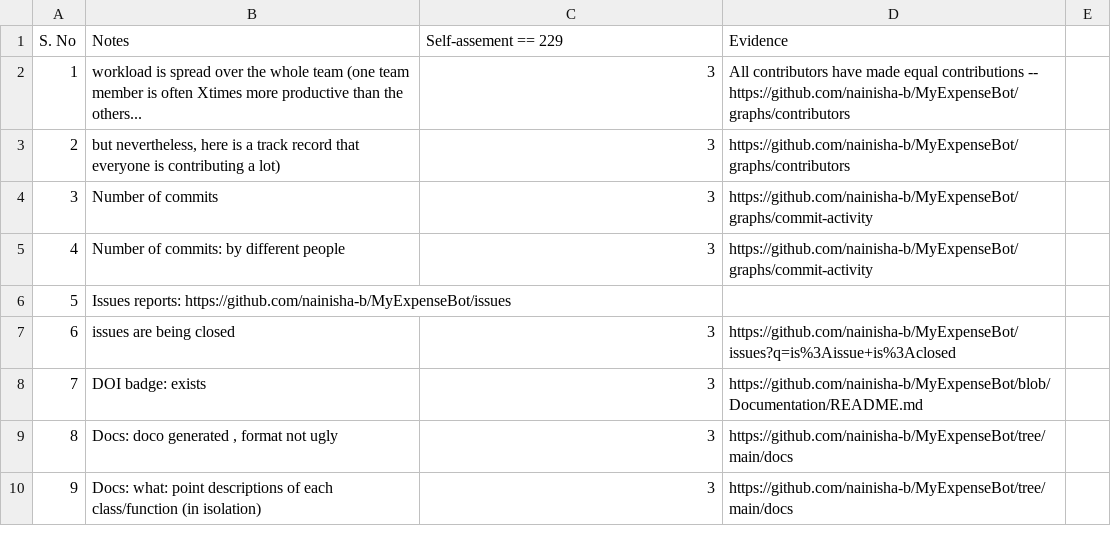
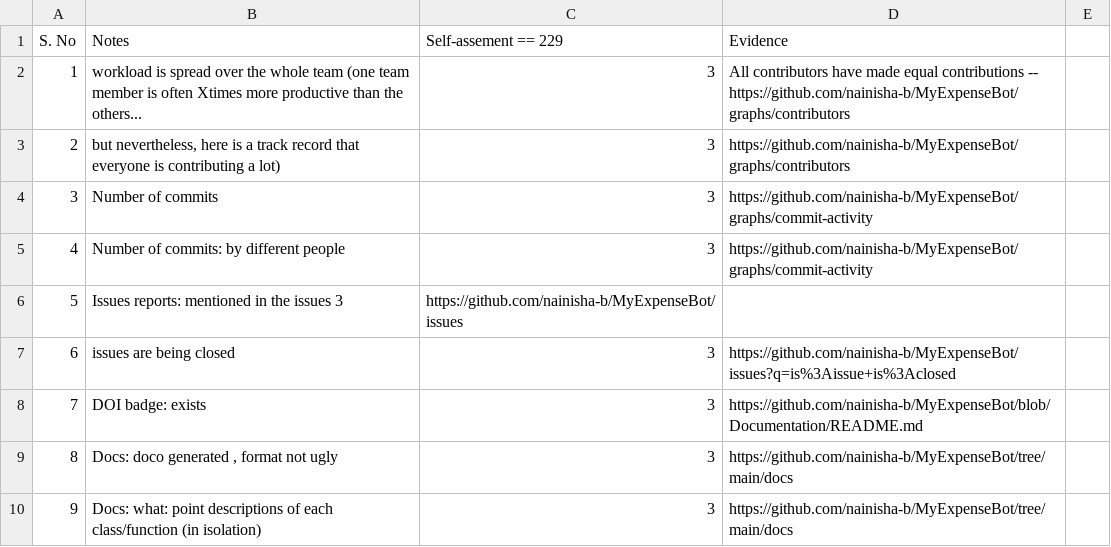
Before and after one commit to nainisha-b/MyDollarBot-TheBudgetBot, a CSV file: proj1/MyDollarBot.csv, drawn as a sheet; only a part is shown.

Commit message:
Update MyDollarBot.csv

```diff
--- a/proj1/MyDollarBot.csv
+++ b/proj1/MyDollarBot.csv
@@ -5,3 +5,3 @@
 4,Number of commits: by different people,3,https://github.com/nainisha-b/MyExpenseBot/graphs/commit-activity
-5,Issues reports: https://github.com/nainisha-b/MyExpenseBot/issues
+5,Issues reports: mentioned in the issues 3, https://github.com/nainisha-b/MyExpenseBot/issues
 6,issues are being closed,3,https://github.com/nainisha-b/MyExpenseBot/issues?q=is%3Aissue+is%3Aclosed
```
